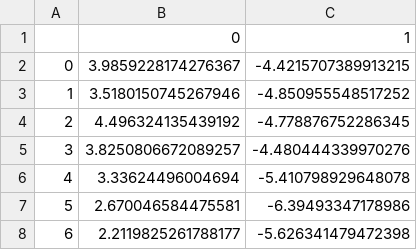
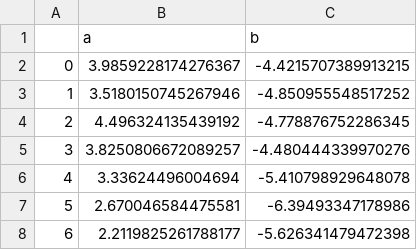
Before and after one commit to HaydenSansum/art_3d_random_clouds, a CSV file: data/2d_point_cloud_v5.csv, drawn as a sheet; only a part is shown; removed rows and columns are numbered as before the commit, all else as after; the diff names each change by its address in the sheet, - before the commit and + after, or states it on an @@ line.

Commit message:
adding the transpose to the function and also renaming the columns using a-z not 0-9 (#11)

```diff
--- a/data/2d_point_cloud_v5.csv
+++ b/data/2d_point_cloud_v5.csv
-row 1:  | 0 | 1
+row 1:  | a | b
```
Also changed, not shown: data/2d_point_cloud_v6.csv, 2 other files.
